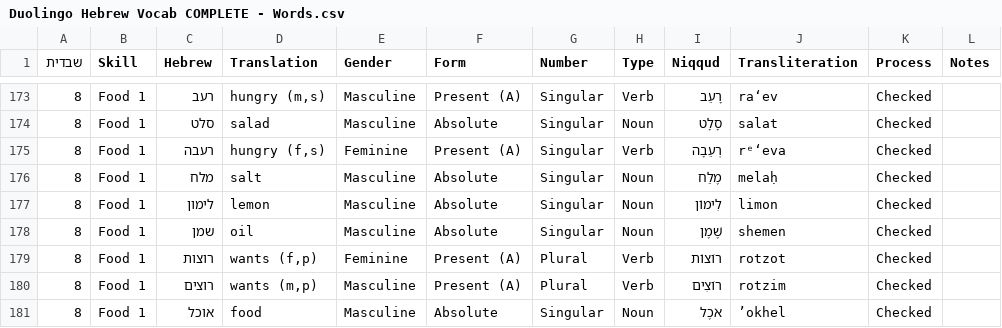
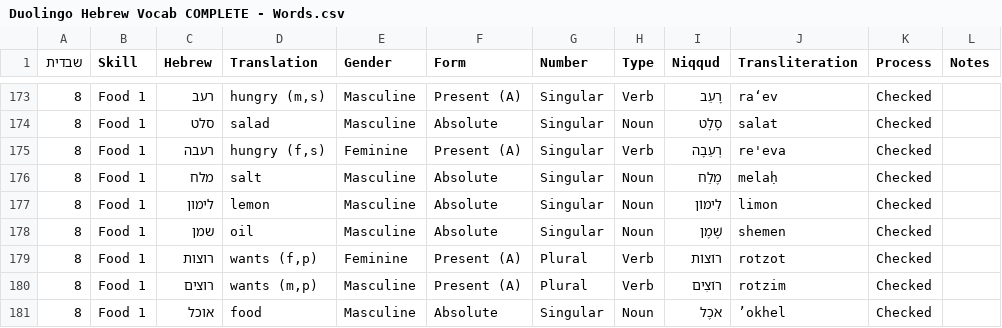
Before and after one commit to JacobWeinbren/Mochi-Hebrew-Duolingo, a CSV file: Duolingo Hebrew Vocab COMPLETE - Words.csv, drawn as a sheet; only a part is shown, gaps mark what is left out; the diff covers the shown part only.

```diff
--- a/Duolingo Hebrew Vocab COMPLETE - Words.csv
+++ b/Duolingo Hebrew Vocab COMPLETE - Words.csv
@@ -174,3 +174,3 @@
 8,Food 1,סלט,salad,Masculine,Absolute,Singular,Noun,סָלָט,salat,Checked,
-8,Food 1,רעבה,"hungry (f,s)",Feminine,Present (A),Singular,Verb,רְעֵבָה,rᵉ‘eva,Checked,
+8,Food 1,רעבה,"hungry (f,s)",Feminine,Present (A),Singular,Verb,רְעֵבָה,re'eva,Checked,
 8,Food 1,מלח,salt,Masculine,Absolute,Singular,Noun,מֶלַח,melaḥ,Checked,
```
Also changed, not shown: 17 edited cells elsewhere in this file, 5 other files.
